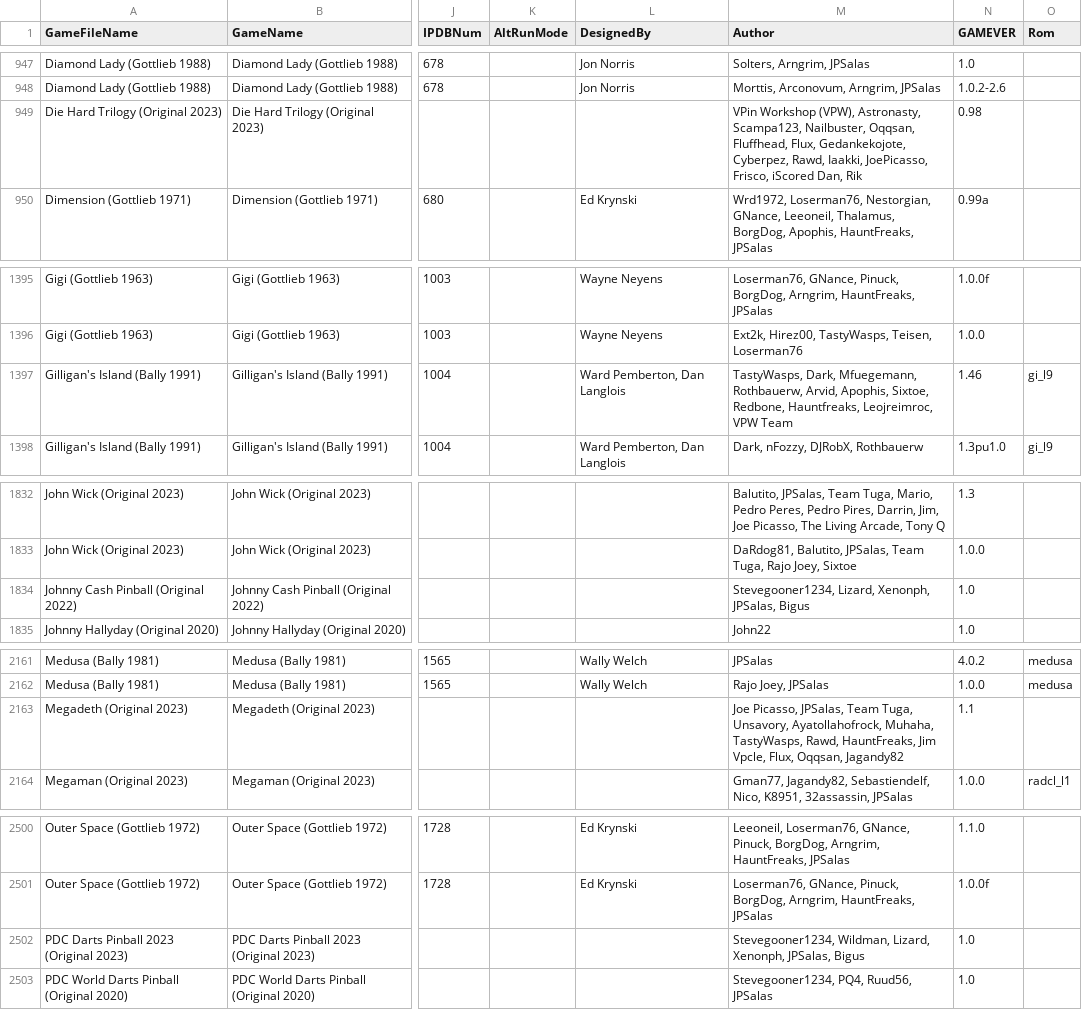
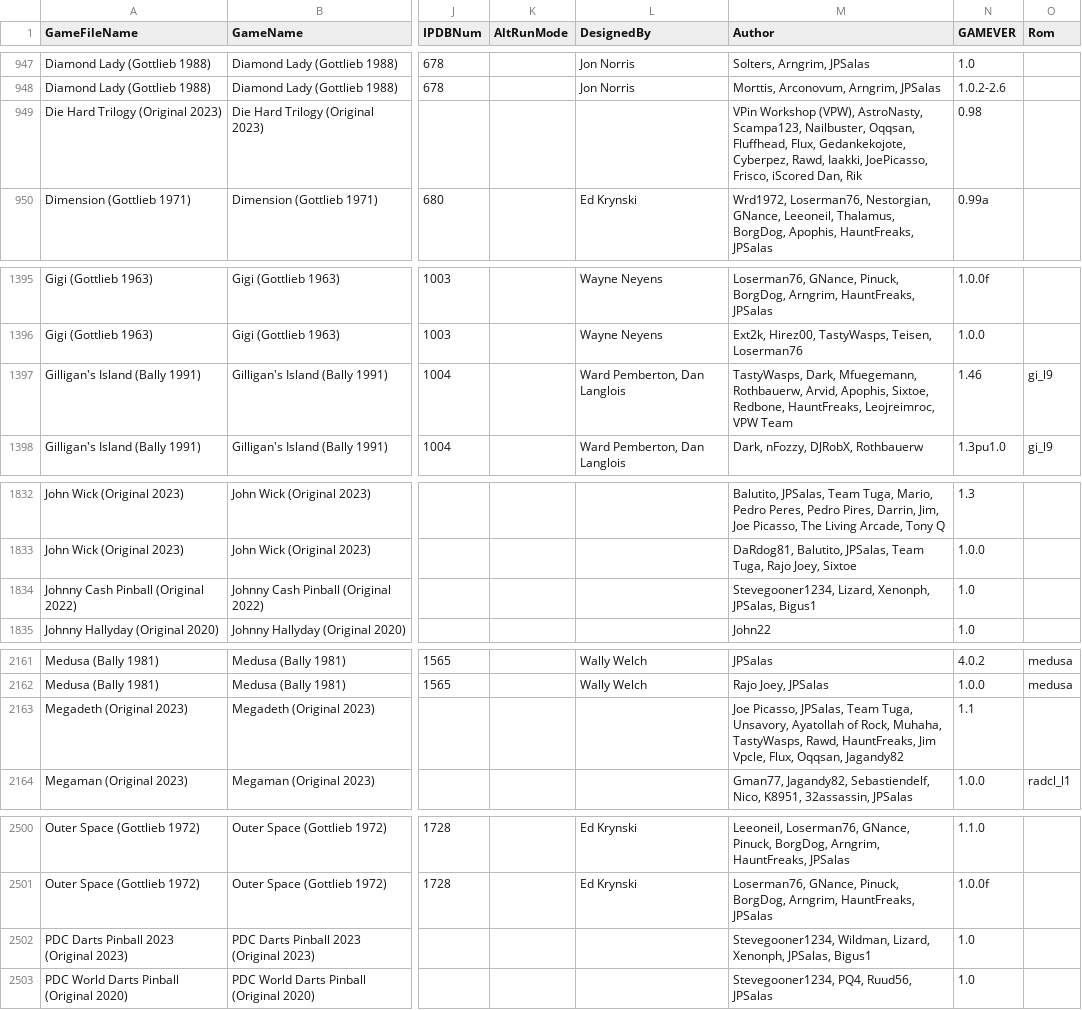
Before and after one commit to VirtualPinballSpreadsheet/vps-db, a CSV file: db/puplookup.csv, drawn as a sheet; only a part is shown, gaps mark what is left out; the diff covers the shown part only; the diff names each change by its address in the sheet, - before the commit and + after, or states it on an @@ line.

Commit message:
UPDATE DB: (153b251) GAME:H-q4_-HgM8 - Updated Johnny Cash Pinball

```diff
--- a/db/puplookup.csv
+++ b/db/puplookup.csv
-M949 (Author): …Workshop (VPW), Astronasty, Scampa123, Nailbuster,…
+M949 (Author): …Workshop (VPW), AstroNasty, Scampa123, Nailbuster,…
-M1397 (Author): …Sixtoe, Redbone, Hauntfreaks, Leojreimroc, VPW…
+M1397 (Author): …Sixtoe, Redbone, HauntFreaks, Leojreimroc, VPW…
-M1834 (Author): …Xenonph, JPSalas, Bigus
+M1834 (Author): …Xenonph, JPSalas, Bigus1
-M2163 (Author): …Tuga, Unsavory, Ayatollahofrock, Muhaha, TastyWasps,…
+M2163 (Author): …Tuga, Unsavory, Ayatollah of Rock, Muhaha, TastyWasps,…
-M2502 (Author): …Xenonph, JPSalas, Bigus
+M2502 (Author): …Xenonph, JPSalas, Bigus1
```
Also changed, not shown: 6 moved rows and 8 edited cells elsewhere in this file, 1 other file.
